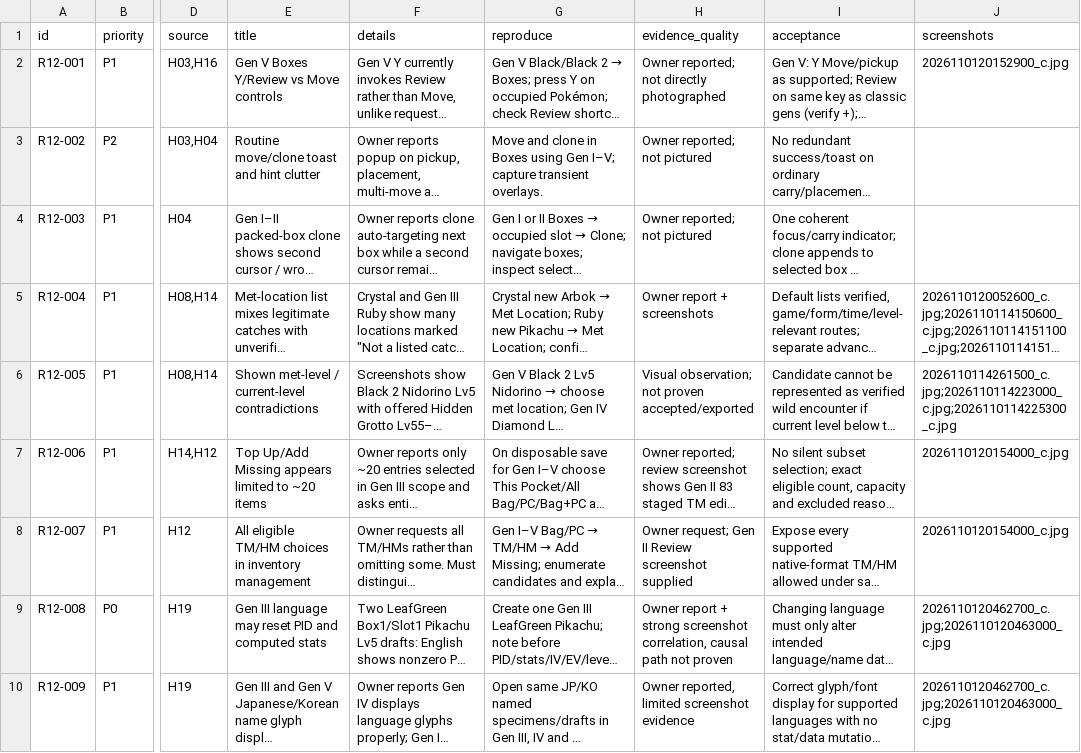
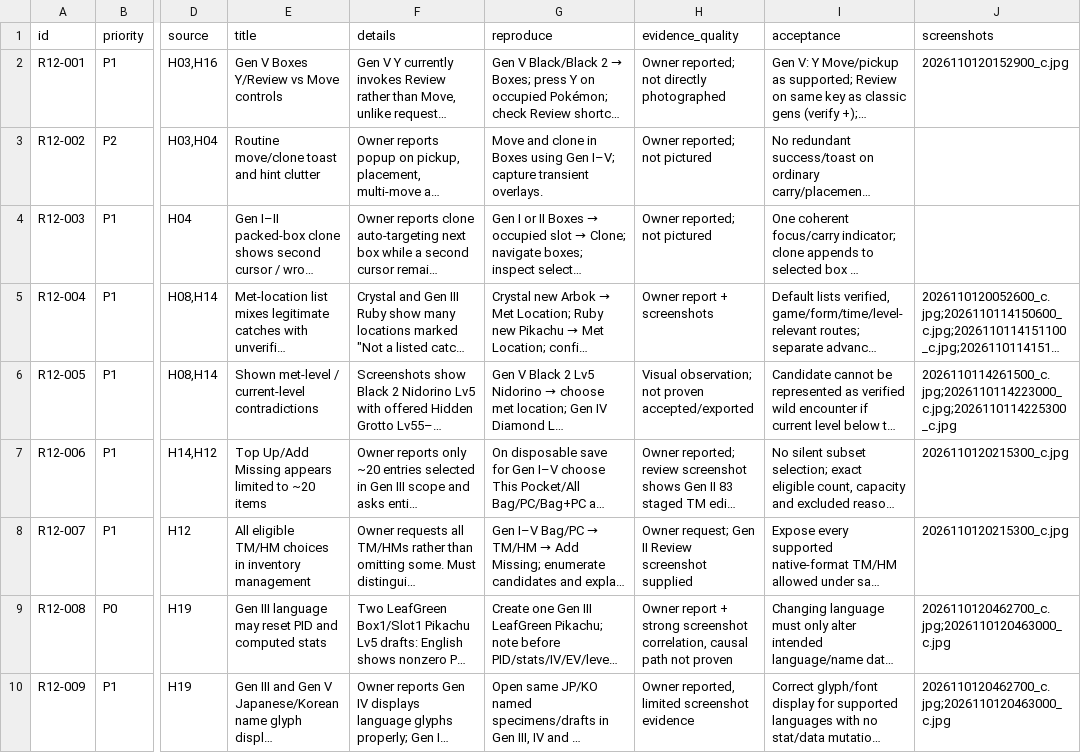
Before and after one commit to GlitchedZeus/PokeBank-NX, a CSV file: docs/hardware/round12/ISSUE_LEDGER.csv, drawn as a sheet; only a part is shown, gaps mark what is left out; long unchanged cells end in …; the diff names each change by its address in the sheet, - before the commit and + after, or states it on an @@ line.

```diff
--- a/docs/hardware/round12/ISSUE_LEDGER.csv
+++ b/docs/hardware/round12/ISSUE_LEDGER.csv
-J7:J8 (screenshots): 2026110120154000_c.jpg
+J7:J8 (screenshots): 2026110120215300_c.jpg
```
Also changed, not shown: 3 other files.
